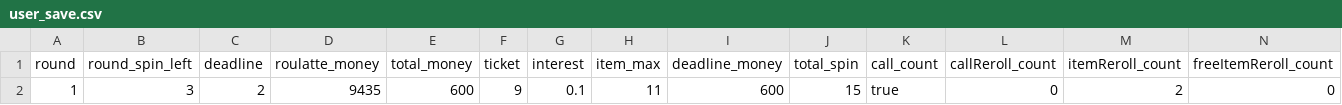
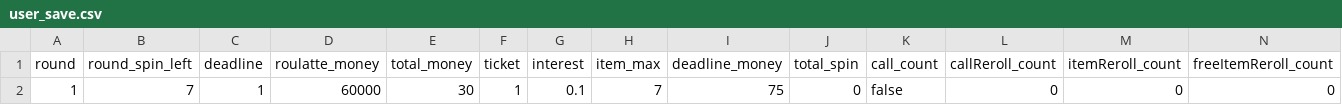
Before and after one commit to bestash1278/Cloverpit, a CSV file: data/user_save.csv, drawn as a sheet; only a part is shown; the diff names each change by its address in the sheet, - before the commit and + after, or states it on an @@ line.

```diff
--- a/data/user_save.csv
+++ b/data/user_save.csv
-B2 (round_spin_left): 3
+B2 (round_spin_left): 7
-C2 (deadline): 2
+C2 (deadline): 1
-D2 (roulatte_money): 9435
+D2 (roulatte_money): 60000
-E2 (total_money): 600
+E2 (total_money): 30
-F2 (ticket): 9
+F2 (ticket): 1
-H2 (item_max): 11
+H2 (item_max): 7
-I2 (deadline_money): 600
+I2 (deadline_money): 75
-J2 (total_spin): 15
+J2 (total_spin): 0
-K2 (call_count): true
+K2 (call_count): false
-M2 (itemReroll_count): 2
+M2 (itemReroll_count): 0
```
Also changed, not shown: 8 other files.
